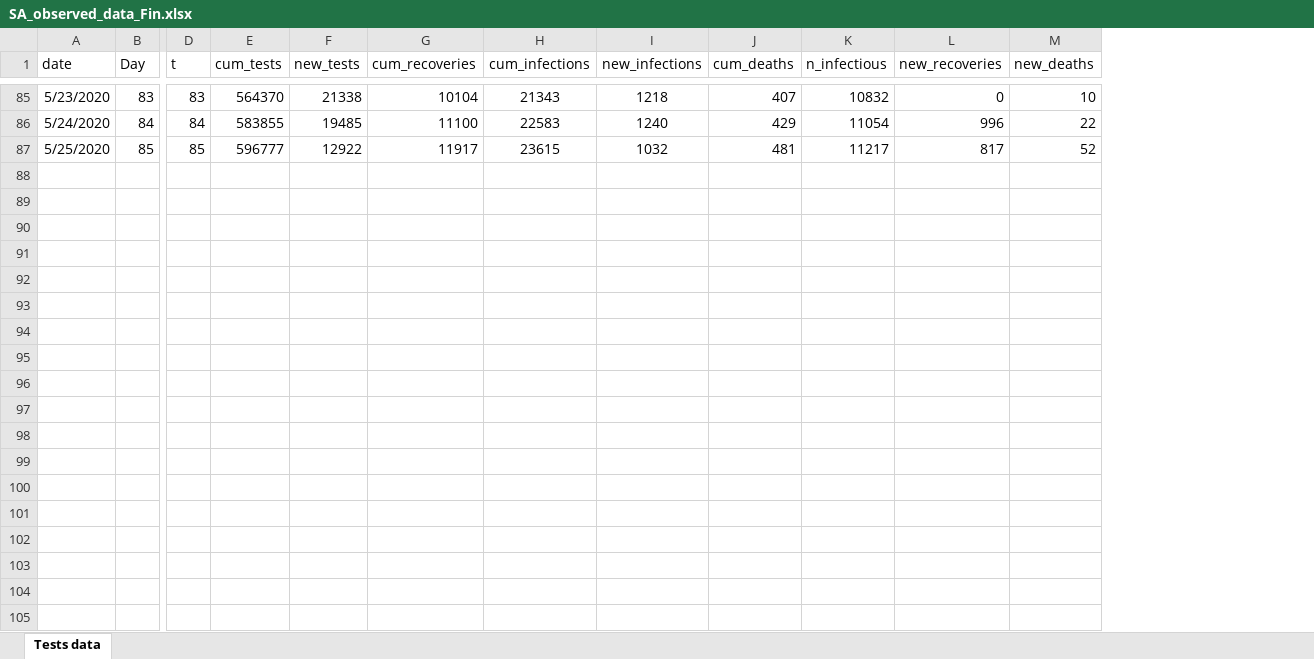
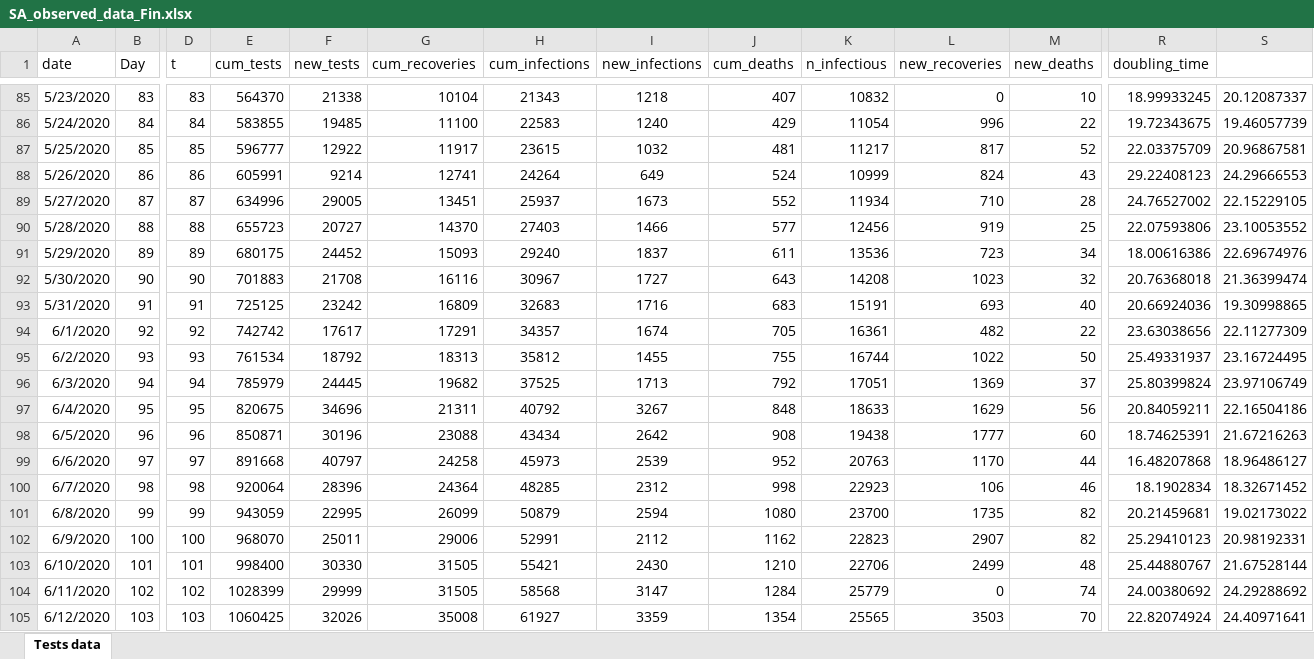
Before and after one commit to covasim-south-africa/covasim, an Excel workbook: data/SA_observed_data_Fin.xlsx, sheet Tests data, drawn as a sheet; only a part is shown, gaps mark what is left out; values as stored, in another font and other column widths than the file's, no borders; charts and pictures not drawn; rows hold the shown columns only; the diff covers the shown part only; the diff names each change by its address in the sheet, - before the commit and + after, or states it on an @@ line.

Commit message:
Calibration data for SA model and minor parameter changes

```diff
--- a/data/SA_observed_data_Fin.xlsx (sheet Tests data)
+++ b/data/SA_observed_data_Fin.xlsx (sheet Tests data)
+column R (doubling_time), rows 85-87: 18.99933245 | 19.72343675 | 22.03375709
+column S, rows 85-87: 20.12087337 | 19.46057739 | 20.96867581
+row 88: 5/26/2020 | 86 | 86 | 605991 | 9214 | 12741 | 24264 | 649 | 524 | 10999 | 824 | 43 | 29.22408123 | 24.29666553
+row 89: 5/27/2020 | 87 | 87 | 634996 | 29005 | 13451 | 25937 | 1673 | 552 | 11934 | 710 | 28 | 24.76527002 | 22.15229105
+row 90: 5/28/2020 | 88 | 88 | 655723 | 20727 | 14370 | 27403 | 1466 | 577 | 12456 | 919 | 25 | 22.07593806 | 23.10053552
+row 91: 5/29/2020 | 89 | 89 | 680175 | 24452 | 15093 | 29240 | 1837 | 611 | 13536 | 723 | 34 | 18.00616386 | 22.69674976
+row 92: 5/30/2020 | 90 | 90 | 701883 | 21708 | 16116 | 30967 | 1727 | 643 | 14208 | 1023 | 32 | 20.76368018 | 21.36399474
+row 93: 5/31/2020 | 91 | 91 | 725125 | 23242 | 16809 | 32683 | 1716 | 683 | 15191 | 693 | 40 | 20.66924036 | 19.30998865
+row 94: 6/1/2020 | 92 | 92 | 742742 | 17617 | 17291 | 34357 | 1674 | 705 | 16361 | 482 | 22 | 23.63038656 | 22.11277309
+row 95: 6/2/2020 | 93 | 93 | 761534 | 18792 | 18313 | 35812 | 1455 | 755 | 16744 | 1022 | 50 | 25.49331937 | 23.16724495
+row 96: 6/3/2020 | 94 | 94 | 785979 | 24445 | 19682 | 37525 | 1713 | 792 | 17051 | 1369 | 37 | 25.80399824 | 23.97106749
+row 97: 6/4/2020 | 95 | 95 | 820675 | 34696 | 21311 | 40792 | 3267 | 848 | 18633 | 1629 | 56 | 20.84059211 | 22.16504186
+row 98: 6/5/2020 | 96 | 96 | 850871 | 30196 | 23088 | 43434 | 2642 | 908 | 19438 | 1777 | 60 | 18.74625391 | 21.67216263
+row 99: 6/6/2020 | 97 | 97 | 891668 | 40797 | 24258 | 45973 | 2539 | 952 | 20763 | 1170 | 44 | 16.48207868 | 18.96486127
+row 100: 6/7/2020 | 98 | 98 | 920064 | 28396 | 24364 | 48285 | 2312 | 998 | 22923 | 106 | 46 | 18.1902834 | 18.32671452
+row 101: 6/8/2020 | 99 | 99 | 943059 | 22995 | 26099 | 50879 | 2594 | 1080 | 23700 | 1735 | 82 | 20.21459681 | 19.02173022
+row 102: 6/9/2020 | 100 | 100 | 968070 | 25011 | 29006 | 52991 | 2112 | 1162 | 22823 | 2907 | 82 | 25.29410123 | 20.98192331
+row 103: 6/10/2020 | 101 | 101 | 998400 | 30330 | 31505 | 55421 | 2430 | 1210 | 22706 | 2499 | 48 | 25.44880767 | 21.67528144
+row 104: 6/11/2020 | 102 | 102 | 1028399 | 29999 | 31505 | 58568 | 3147 | 1284 | 25779 | 0 | 74 | 24.00380692 | 24.29288692
+row 105: 6/12/2020 | 103 | 103 | 1060425 | 32026 | 35008 | 61927 | 3359 | 1354 | 25565 | 3503 | 70 | 22.82074924 | 24.40971641
```
Also changed, not shown: 10 added rows elsewhere in this sheet, charts or pictures, 32 other files.
